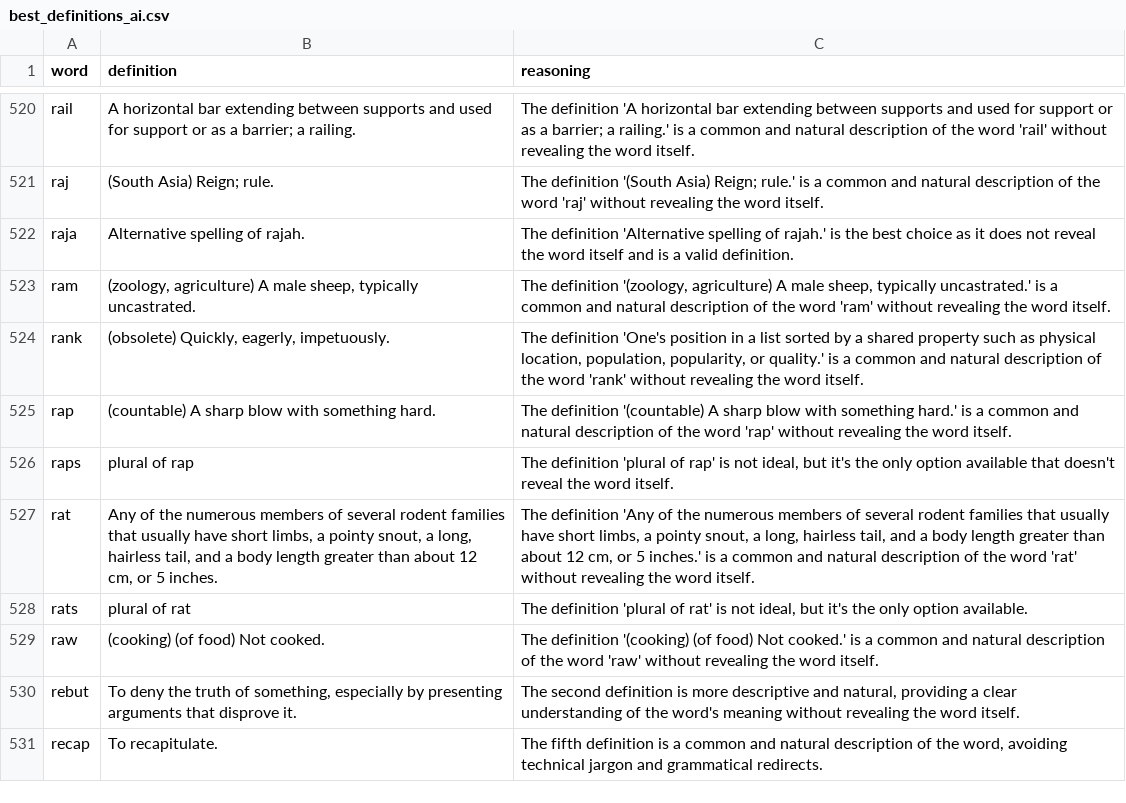
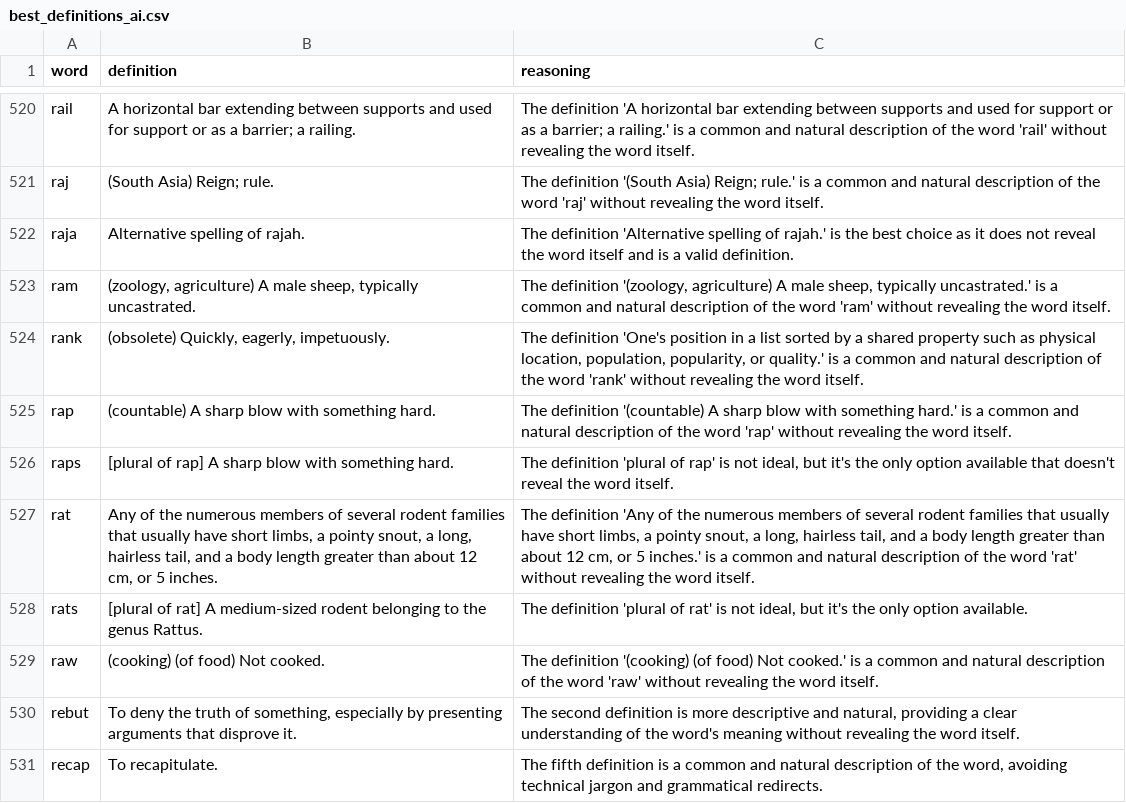
Before and after one commit to Jzurcc/anadrome-puzzles, a CSV file: best_definitions_ai.csv, drawn as a sheet; only a part is shown, gaps mark what is left out; the diff covers the shown part only.

Commit message:
feat(data): refine themes and fetch rich definitions for grammatical words
- Reassign awkward themes into 14 refined categories via LLM categorization
- Add utility scripts for AI theme assignment and definition fetching
- Replace empty grammatical definitions (e.g., 'plural of') with true root definitions and examples from the Free Dictionary API
- Update core datasets (CSV and JSON) to reflect the refined themes and rich definitions

```diff
--- a/best_definitions_ai.csv
+++ b/best_definitions_ai.csv
@@ -527 +527 @@
-"raps","plural of rap","The definition 'plural of rap' is not ideal, but it's the only option available that doesn't reveal the word itself."
+raps,[plural of rap] A sharp blow with something hard.,"The definition 'plural of rap' is not ideal, but it's the only option available that doesn't reveal the word itself."
@@ -529 +529 @@
-"rats","plural of rat","The definition 'plural of rat' is not ideal, but it's the only option available."
+rats,[plural of rat] A medium-sized rodent belonging to the genus Rattus.,"The definition 'plural of rat' is not ideal, but it's the only option available."
```
Also changed, not shown: 87 edited cells elsewhere in this file, 4 other files.
